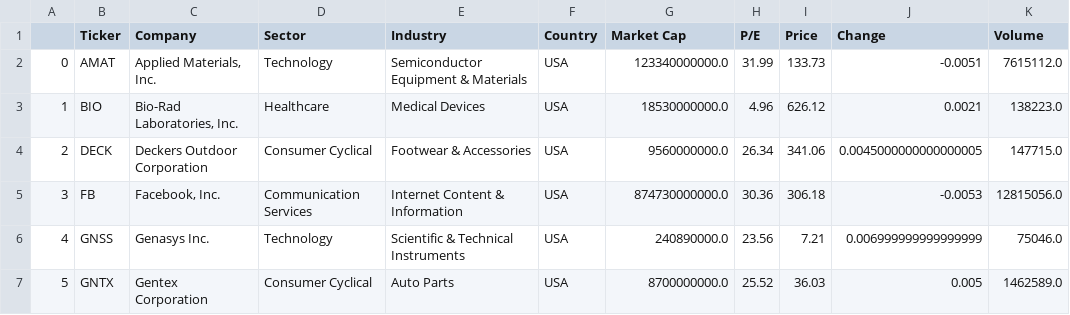
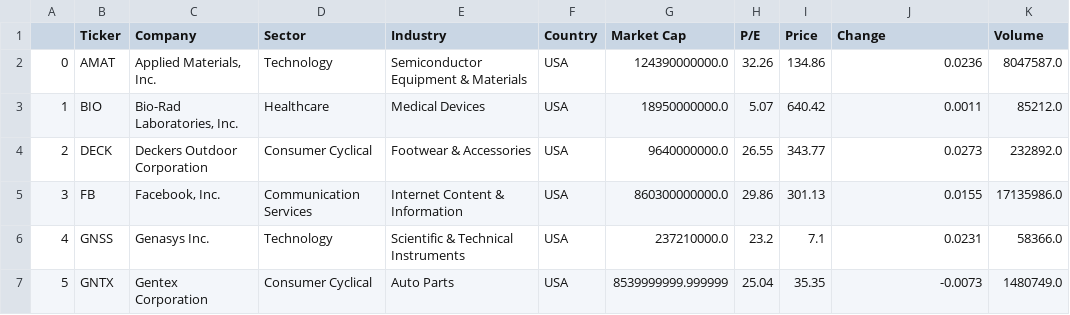
Before and after one commit to dbogatic/finviz-stock-screen, a CSV file: resources/stock_list.csv, drawn as a sheet; only a part is shown; the diff covers the shown part only; the diff names each change by its address in the sheet, - before the commit and + after, or states it on an @@ line.

```diff
--- a/resources/stock_list.csv
+++ b/resources/stock_list.csv
-G2 (Market Cap): 123340000000.0
+G2 (Market Cap): 124390000000.0
-H2 (P/E): 31.99
+H2 (P/E): 32.26
-I2 (Price): 133.73
+I2 (Price): 134.86
-J2 (Change): -0.0051
+J2 (Change): 0.0236
-K2 (Volume): 7615112.0
+K2 (Volume): 8047587.0
-G3 (Market Cap): 18530000000.0
+G3 (Market Cap): 18950000000.0
-H3 (P/E): 4.96
+H3 (P/E): 5.07
-I3 (Price): 626.12
+I3 (Price): 640.42
-J3 (Change): 0.0021
+J3 (Change): 0.0011
-K3 (Volume): 138223.0
+K3 (Volume): 85212.0
-G4 (Market Cap): 9560000000.0
+G4 (Market Cap): 9640000000.0
-H4 (P/E): 26.34
+H4 (P/E): 26.55
-I4 (Price): 341.06
+I4 (Price): 343.77
-J4 (Change): 0.0045000000000000005
+J4 (Change): 0.0273
-K4 (Volume): 147715.0
+K4 (Volume): 232892.0
-G5 (Market Cap): 874730000000.0
+G5 (Market Cap): 860300000000.0
-H5 (P/E): 30.36
+H5 (P/E): 29.86
-I5 (Price): 306.18
+I5 (Price): 301.13
-J5 (Change): -0.0053
+J5 (Change): 0.0155
-K5 (Volume): 12815056.0
+K5 (Volume): 17135986.0
-G6 (Market Cap): 240890000.0
+G6 (Market Cap): 237210000.0
-H6 (P/E): 23.56
+H6 (P/E): 23.2
-I6 (Price): 7.21
+I6 (Price): 7.1
-J6 (Change): 0.006999999999999999
+J6 (Change): 0.0231
-K6 (Volume): 75046.0
+K6 (Volume): 58366.0
-G7 (Market Cap): 8700000000.0
+G7 (Market Cap): 8539999999.999999
-H7 (P/E): 25.52
+H7 (P/E): 25.04
-I7 (Price): 36.03
+I7 (Price): 35.35
-J7 (Change): 0.005
+J7 (Change): -0.0073
-K7 (Volume): 1462589.0
+K7 (Volume): 1480749.0
```
Also changed, not shown: 2 removed rows, 20 edited cells and row numbers in column A elsewhere in this file, 7 other files.
